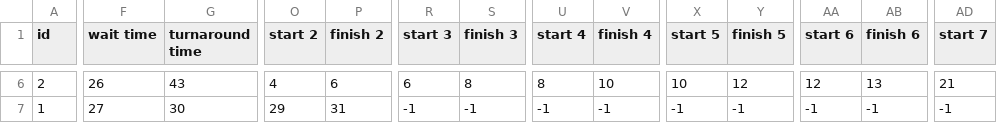
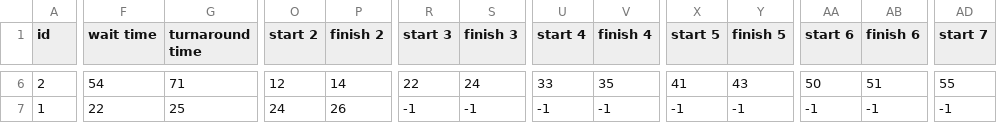
Before and after one commit to mattjax16/CS337-Operating-Systems, a CSV file: Projects/Proj2/data/Combined_Data/All_RR_Q2_unfair_results.csv, drawn as a sheet; only a part is shown, gaps mark what is left out; the diff covers the shown part only; the diff names each change by its address in the sheet, - before the commit and + after, or states it on an @@ line.

```diff
--- a/Projects/Proj2/data/Combined_Data/All_RR_Q2_unfair_results.csv
+++ b/Projects/Proj2/data/Combined_Data/All_RR_Q2_unfair_results.csv
-F6 (wait time): 26
+F6 (wait time): 54
-G6 (turnaround time): 43
+G6 (turnaround time): 71
-O6 (start 2): 4
+O6 (start 2): 12
-P6 (finish 2): 6
+P6 (finish 2): 14
-R6 (start 3): 6
+R6 (start 3): 22
-S6 (finish 3): 8
+S6 (finish 3): 24
-U6 (start 4): 8
+U6 (start 4): 33
-V6 (finish 4): 10
+V6 (finish 4): 35
-X6 (start 5): 10
+X6 (start 5): 41
-Y6 (finish 5): 12
+Y6 (finish 5): 43
-AA6 (start 6): 12
+AA6 (start 6): 50
-AB6 (finish 6): 13
+AB6 (finish 6): 51
-AD6 (start 7): 21
+AD6 (start 7): 55
-F7 (wait time): 27
+F7 (wait time): 22
-G7 (turnaround time): 30
+G7 (turnaround time): 25
-O7 (start 2): 29
+O7 (start 2): 24
-P7 (finish 2): 31
+P7 (finish 2): 26
```
Also changed, not shown: 81 edited cells elsewhere in this file, Projects/Proj2/data/CPU_Data/CPU_RR_Q2_test_results.csv, Projects/Proj2/data/Combined_Data/All_RR_Q2_test_results.csv, 6 other files.
